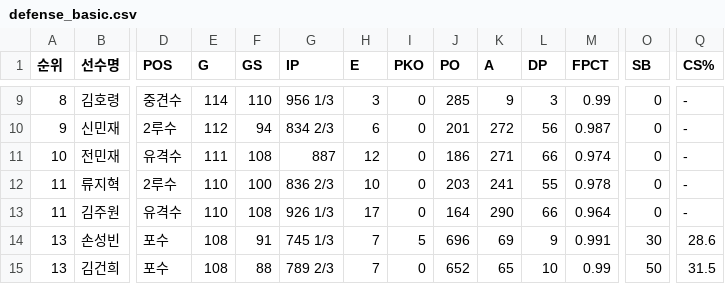
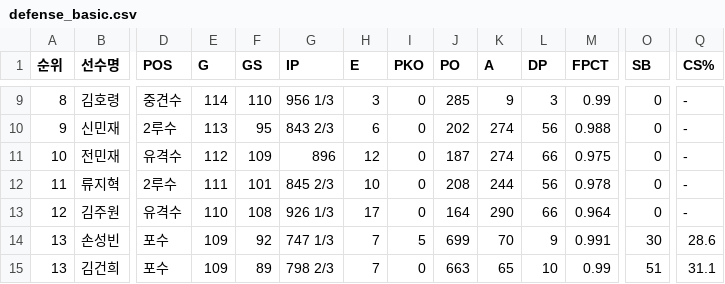
Before and after one commit to yruserious/kbo-fangraphs, a CSV file: data_raw/2026_kbo_official/defense_basic.csv, drawn as a sheet; only a part is shown, gaps mark what is left out; the diff covers the shown part only; the diff names each change by its address in the sheet, - before the commit and + after, or states it on an @@ line.

```diff
--- a/data_raw/2026_kbo_official/defense_basic.csv
+++ b/data_raw/2026_kbo_official/defense_basic.csv
-E10 (G): 112
+E10 (G): 113
-F10 (GS): 94
+F10 (GS): 95
-G10 (IP): 834 2/3
+G10 (IP): 843 2/3
-J10 (PO): 201
+J10 (PO): 202
-K10 (A): 272
+K10 (A): 274
-M10 (FPCT): 0.987
+M10 (FPCT): 0.988
-E11 (G): 111
+E11 (G): 112
-F11 (GS): 108
+F11 (GS): 109
-G11 (IP): 887
+G11 (IP): 896
-J11 (PO): 186
+J11 (PO): 187
-K11 (A): 271
+K11 (A): 274
-M11 (FPCT): 0.974
+M11 (FPCT): 0.975
-E12 (G): 110
+E12 (G): 111
-F12 (GS): 100
+F12 (GS): 101
-G12 (IP): 836 2/3
+G12 (IP): 845 2/3
-J12 (PO): 203
+J12 (PO): 208
-K12 (A): 241
+K12 (A): 244
-L12 (DP): 55
+L12 (DP): 56
-A13 (순위): 11
+A13 (순위): 12
-E14:E15 (G): 108
+E14:E15 (G): 109
-F14 (GS): 91
+F14 (GS): 92
-G14 (IP): 745 1/3
+G14 (IP): 747 1/3
-J14 (PO): 696
+J14 (PO): 699
-K14 (A): 69
+K14 (A): 70
-F15 (GS): 88
+F15 (GS): 89
-G15 (IP): 789 2/3
+G15 (IP): 798 2/3
-J15 (PO): 652
+J15 (PO): 663
-O15 (SB): 50
+O15 (SB): 51
-Q15 (CS%): 31.5
+Q15 (CS%): 31.1
```
Also changed, not shown: 1 added row, 1 removed row and 87 edited cells elsewhere in this file, 1 other file.
